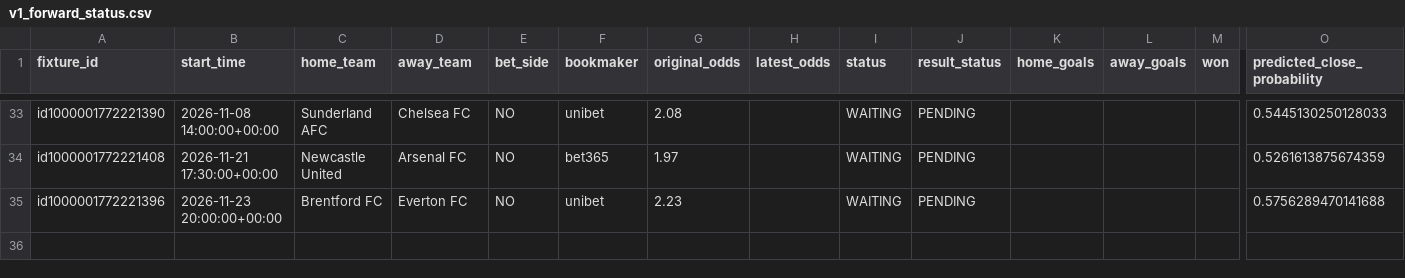
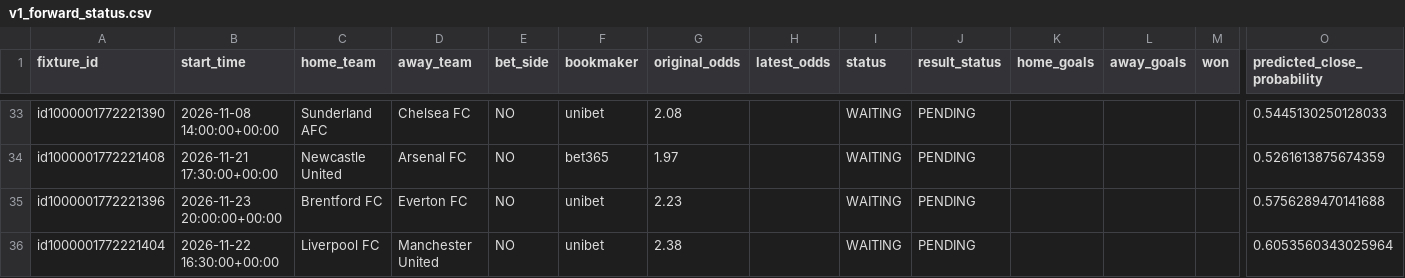
Before and after one commit to sebass80s/sportsbetting, a CSV file: docs/v1_forward_status.csv, drawn as a sheet; only a part is shown, gaps mark what is left out; rows hold the shown columns only; the diff names each change by its address in the sheet, - before the commit and + after, or states it on an @@ line.

```diff
--- a/docs/v1_forward_status.csv
+++ b/docs/v1_forward_status.csv
+row 36: id1000001772221404 | 2026-11-22 16:30:00+00:00 | Liverpool FC | Manchester United | NO | unibet | 2.38 |  | WAITING | PENDING |  |  |  | 0.6053560343025964
```
